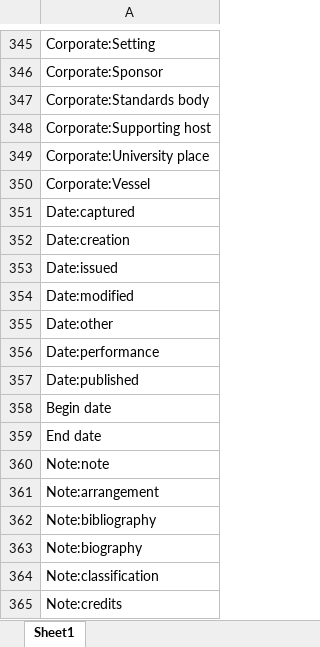
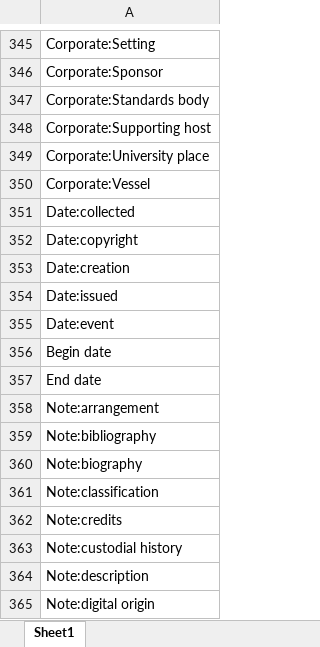
Before and after one commit to ucsdlib/damsmanager, an Excel workbook: WebContent/files/valid_columns.xlsx, sheet Sheet1, drawn as a sheet; only a part is shown, gaps mark what is left out; the shorter side is filled out with more unchanged rows; values as stored, in another font and other column widths than the file's, no cell formats; removed rows and columns are numbered as before the commit, all else as after; the diff covers the shown part only; the diff names each change by its address in the sheet, - before the commit and + after, or states it on an @@ line.

Commit message:
Updated the Excel valid headers list for Date and Identifier. (DM-87)

```diff
--- a/WebContent/files/valid_columns.xlsx (sheet Sheet1)
+++ b/WebContent/files/valid_columns.xlsx (sheet Sheet1)
-A351: Date:captured
+A351: Date:collected
+row 352: Date:copyright
-A355: Date:modified
+A355: Date:event
-row 355: Date:other
-row 356: Date:performance
-row 357: Date:published
-row 360: Note:note
+row 373: Note:note
```
Also changed, not shown: 5 added rows, 1 removed row, 2 moved rows and 1 edited cell elsewhere in this sheet, cell formats.
